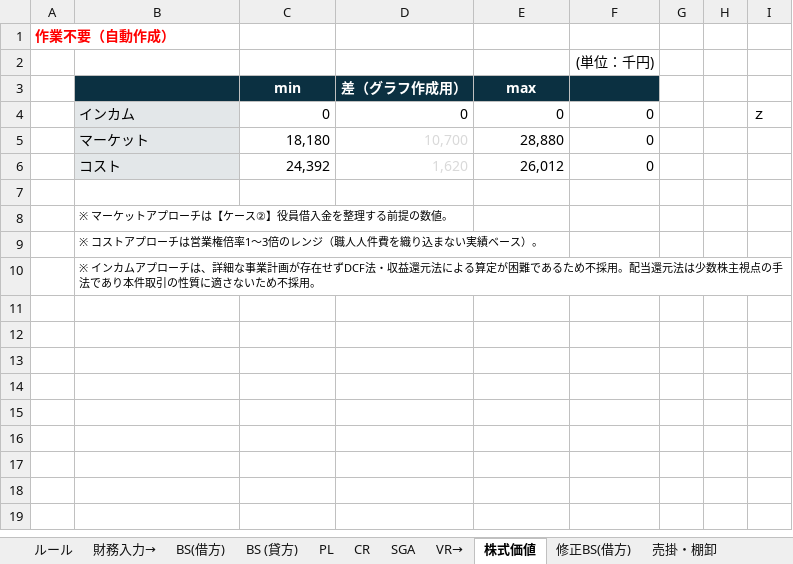
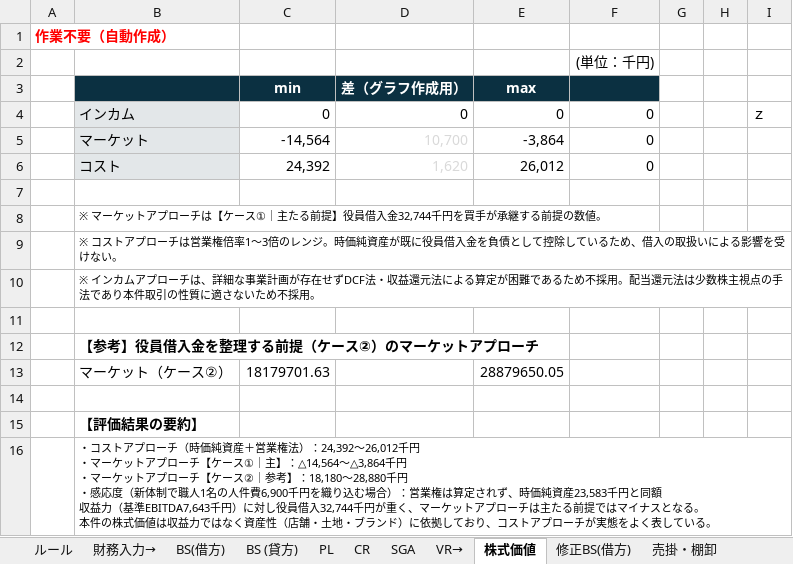
Before and after one commit to keisuketagaito/github-1st, an Excel workbook: 株式会社慈久庵/【慈久庵】案件マスター.xlsx, sheet 株式価値, drawn as a sheet; values as stored, in another font and other column widths than the file's, no borders; charts and pictures not drawn; ↵ is a line break in a cell; the diff names each change by its address in the sheet, - before the commit and + after, or states it on an @@ line.

```diff
--- a/株式会社慈久庵/【慈久庵】案件マスター.xlsx (sheet 株式価値)
+++ b/株式会社慈久庵/【慈久庵】案件マスター.xlsx (sheet 株式価値)
-C5 (min): 18,180
+C5 (min): -14,564
-E5 (max): 28,880
+E5 (max): -3,864
-B8: ※ マーケットアプローチは【ケース②】役員借入金を整理する前提の数値。
+B8: ※ マーケットアプローチは【ケース①｜主たる前提】役員借入金32,744千円を買手が承継する前提の数値。
-B9: …のレンジ（職人人件費を織り込まない実績ベース）。
+B9: …のレンジ。時価純資産が既に役員借入金を負債として控除しているため、借入の取扱いによる影響を受けない。
+row 11: (empty)
+row 12:  | 【参考】役員借入金を整理する前提（ケース②）のマーケットアプローチ
+row 13:  | マーケット（ケース②） | 18179701.63 |  | 28879650.05
+row 14: (empty)
+row 15:  | 【評価結果の要約】
+row 16:  | ・コストアプローチ（時価純資産＋営業権法）：24,392〜26,012千円 ↵ ・マーケットアプローチ【ケース①｜主】：△14,564〜△3,864千円 ↵ ・マーケットアプローチ【ケース②｜参考】：18,180〜28,880千円 ↵ ・感応度（新体制で職人1名の人件費6,900千円を織り込む場合）：営業権は算定されず、時価純資産23,583千円と同額 ↵ 収益力（基準EBITDA7,643千円）に対し役員借入32,744千円が重く、マーケットアプローチは主たる前提ではマイナスとなる。 ↵ 本件の株式価値は収益力ではなく資産性（店舗・土地・ブランド）に依拠しており、コストアプローチが実態をよく表している。
```
Also changed, not shown: sheet EV EBITDAマルチプル, sheet ネットキャッシュ, charts or pictures.
